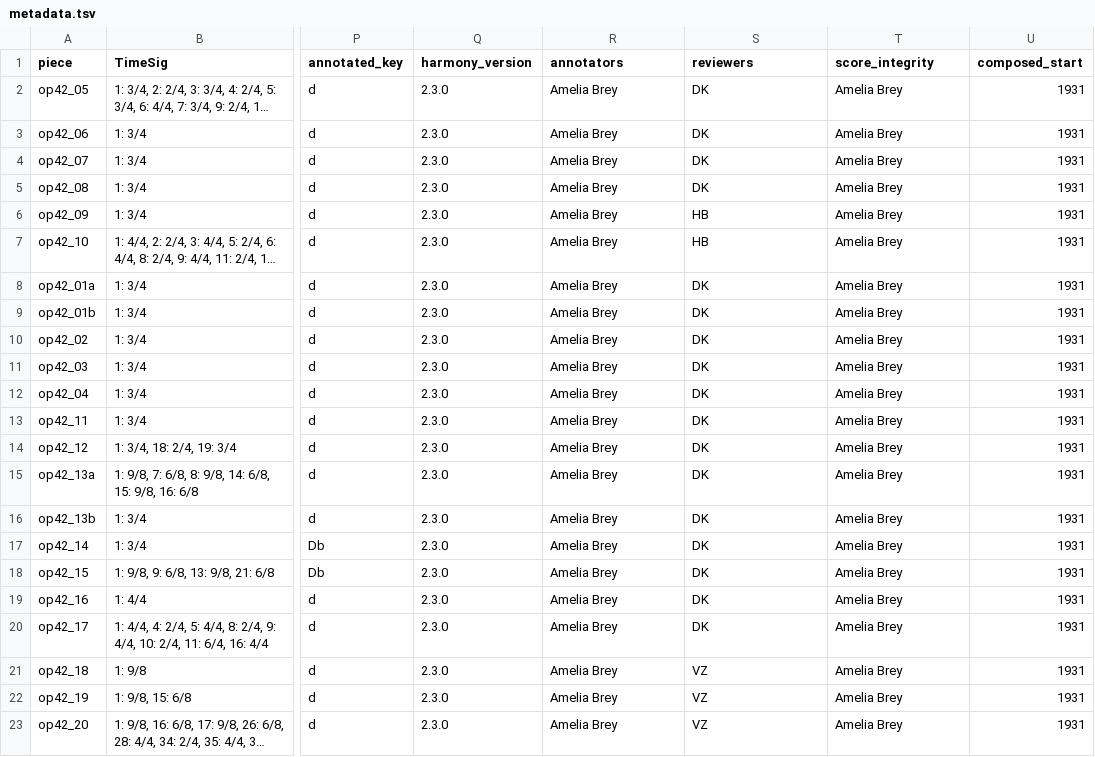
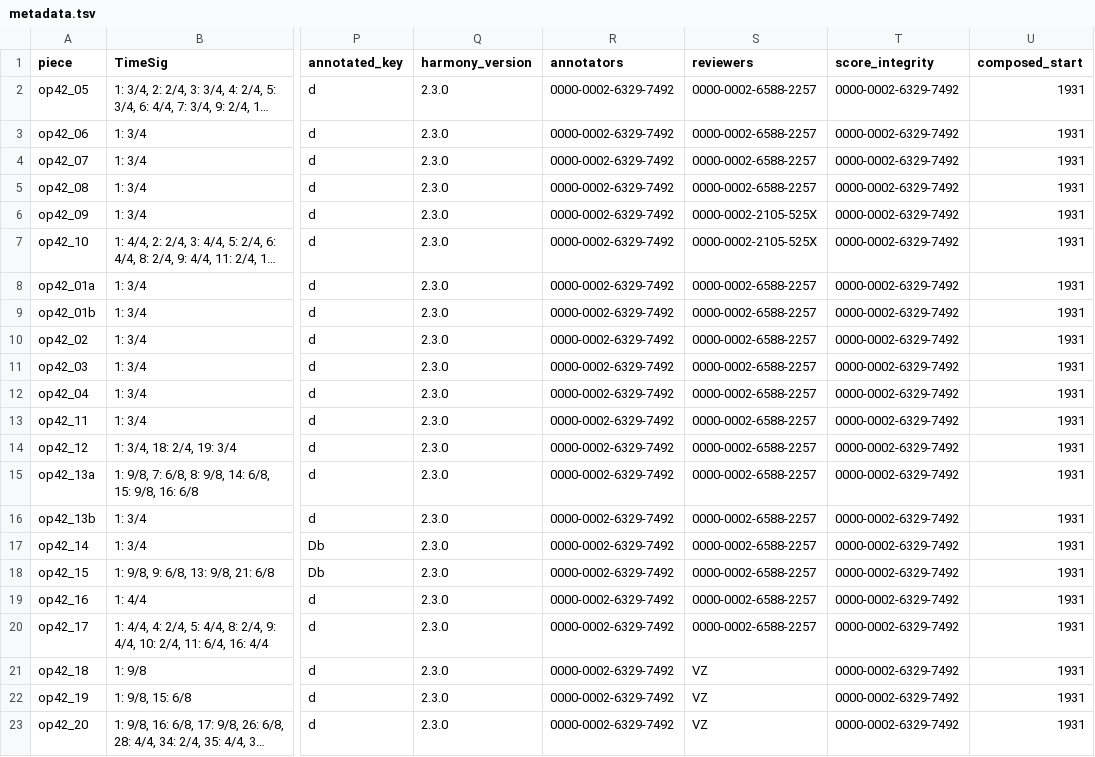
Before and after one commit to DCMLab/rachmaninoff_piano, a TSV file: metadata.tsv, drawn as a sheet; only a part is shown, gaps mark what is left out; long unchanged cells end in …; the diff names each change by its address in the sheet, - before the commit and + after, or states it on an @@ line.

Commit message:
replaces contributor names and initials with ORCIDs where available

```diff
--- a/metadata.tsv
+++ b/metadata.tsv
-R2:R23 (annotators): Amelia Brey
+R2:R23 (annotators): 0000-0002-6329-7492
-S2:S5 (reviewers): DK
+S2:S5 (reviewers): 0000-0002-6588-2257
-T2:T23 (score_integrity): Amelia Brey
+T2:T23 (score_integrity): 0000-0002-6329-7492
-S6:S7 (reviewers): HB
+S6:S7 (reviewers): 0000-0002-2105-525X
-S8:S20 (reviewers): DK
+S8:S20 (reviewers): 0000-0002-6588-2257
```
